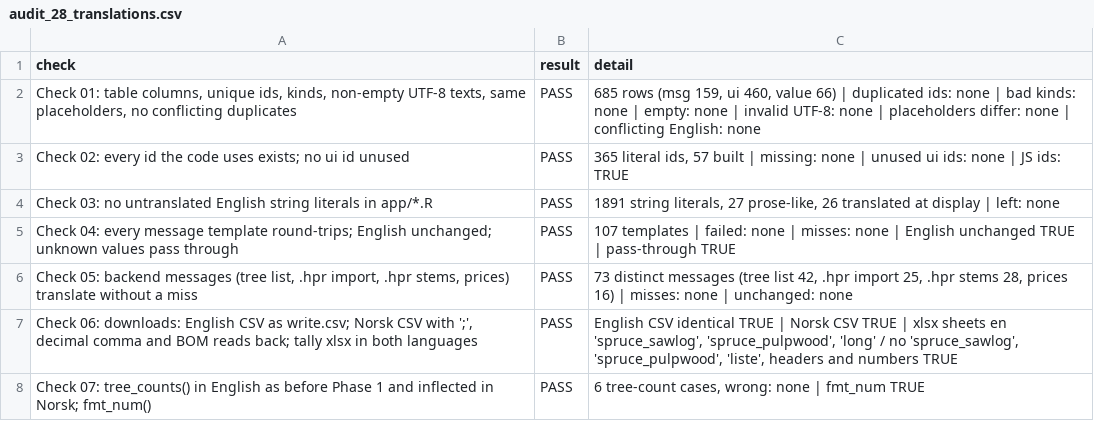
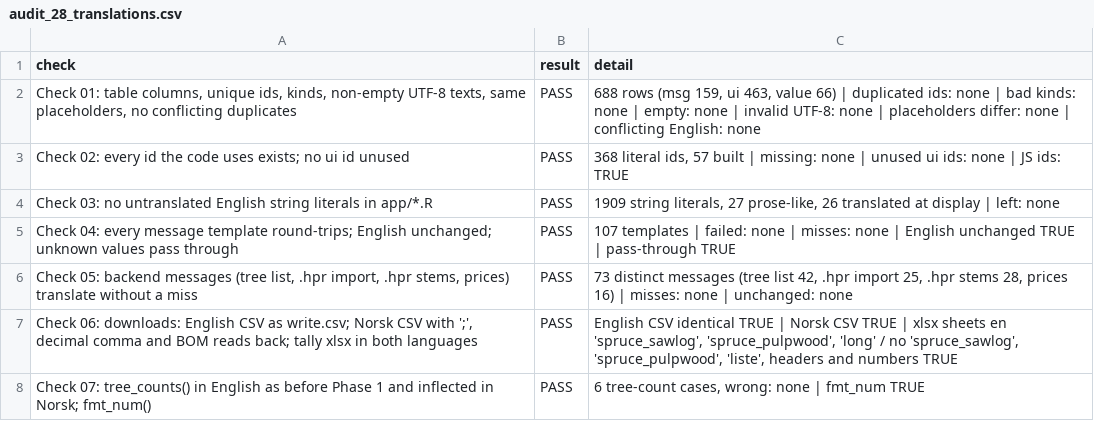
Before and after one commit to SmartForest-no/optBuck, a CSV file: outputs/i18n/audit_28_translations.csv, drawn as a sheet.

```diff
--- a/outputs/i18n/audit_28_translations.csv
+++ b/outputs/i18n/audit_28_translations.csv
@@ -1,5 +1,5 @@
 check,result,detail
-"Check 01: table columns, unique ids, kinds, non-empty UTF-8 texts, same placeholders, no conflicting duplicates",PASS,"685 rows (msg 159, ui 460, value 66) | duplicated ids: none | bad kinds: none | empty: none | invalid UTF-8: none | placeholders differ: none | conflicting English: none"
-Check 02: every id the code uses exists; no ui id unused,PASS,"365 literal ids, 57 built | missing: none | unused ui ids: none | JS ids: TRUE"
-Check 03: no untranslated English string literals in app/*.R,PASS,"1891 string literals, 27 prose-like, 26 translated at display | left: none"
+"Check 01: table columns, unique ids, kinds, non-empty UTF-8 texts, same placeholders, no conflicting duplicates",PASS,"688 rows (msg 159, ui 463, value 66) | duplicated ids: none | bad kinds: none | empty: none | invalid UTF-8: none | placeholders differ: none | conflicting English: none"
+Check 02: every id the code uses exists; no ui id unused,PASS,"368 literal ids, 57 built | missing: none | unused ui ids: none | JS ids: TRUE"
+Check 03: no untranslated English string literals in app/*.R,PASS,"1909 string literals, 27 prose-like, 26 translated at display | left: none"
 Check 04: every message template round-trips; English unchanged; unknown values pass through,PASS,107 templates | failed: none | misses: none | English unchanged TRUE | pass-through TRUE
```
Also changed, not shown: outputs/app_smoke/audit_17_app_smoke.csv, outputs/distribution_import/audit_34_distribution_import.csv, 6 other files.
